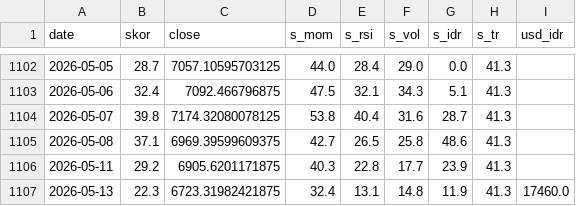
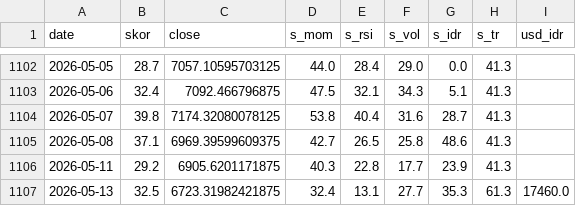
Before and after one commit to SecretivePloter/ihsg-fear-greed, a CSV file: data/historis.csv, drawn as a sheet; only a part is shown, gaps mark what is left out.

```diff
--- a/data/historis.csv
+++ b/data/historis.csv
@@ -1106,2 +1106,2 @@ date,skor,close,s_mom,s_rsi,s_vol,s_idr,s_tr,usd_idr
 2026-05-11,29.2,6905.6201171875,40.3,22.8,17.7,23.9,41.3,
-2026-05-13,22.3,6723.31982421875,32.4,13.1,14.8,11.9,41.3,17460.0
+2026-05-13,32.5,6723.31982421875,32.4,13.1,27.7,35.3,61.3,17460.0
```
